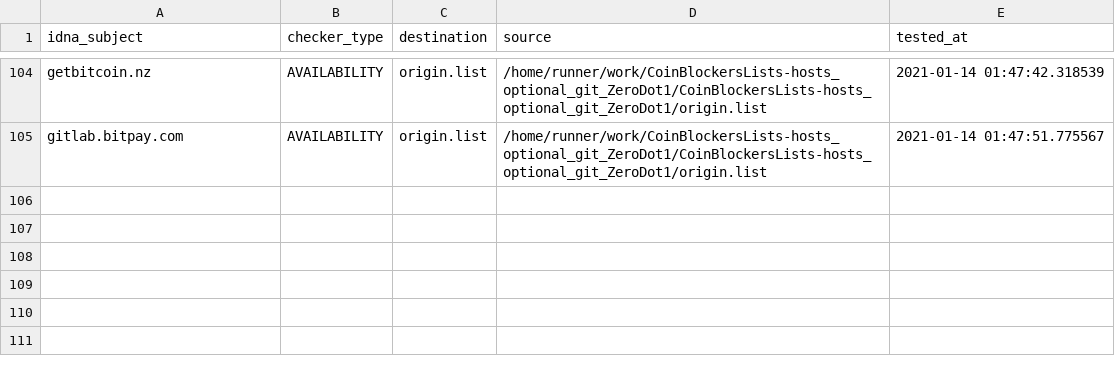
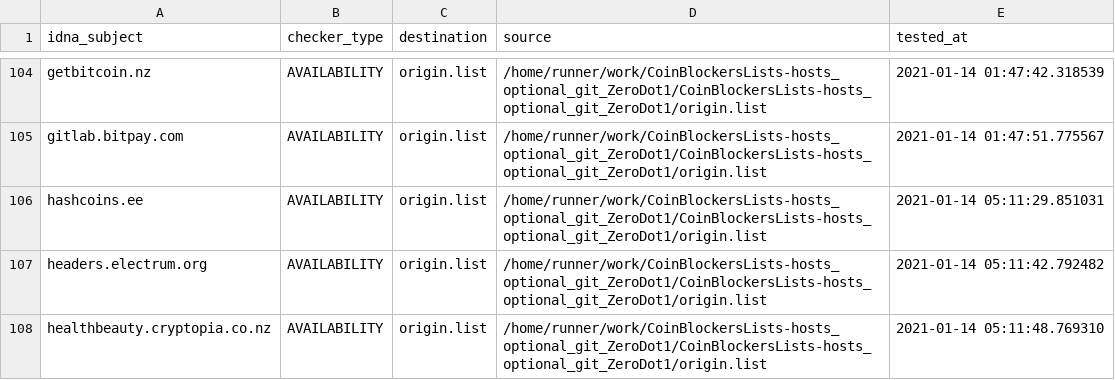
Before and after one commit to dead-hosts/CoinBlockersLists-hosts_optional_git_ZeroDot1, a CSV file: .pyfunceble/inactive.csv, drawn as a sheet; only a part is shown, gaps mark what is left out.

Commit message:
[Final/Result][Dead-Hosts::CoinBlockersLists-hosts_optional_git_ZeroDot1] [GHA skip]

```diff
--- a/.pyfunceble/inactive.csv
+++ b/.pyfunceble/inactive.csv
@@ -105 +105,4 @@ getbitcoin.nz,AVAILABILITY,origin.list,/home/runner/work/CoinBlockersLists-hosts
 gitlab.bitpay.com,AVAILABILITY,origin.list,/home/runner/work/CoinBlockersLists-hosts_optional_git_ZeroDot1/CoinBlockersLists-hosts_optional_git_ZeroDot1/origin.list,2021-01-14 01:47:51.775567
+hashcoins.ee,AVAILABILITY,origin.list,/home/runner/work/CoinBlockersLists-hosts_optional_git_ZeroDot1/CoinBlockersLists-hosts_optional_git_ZeroDot1/origin.list,2021-01-14 05:11:29.851031
+headers.electrum.org,AVAILABILITY,origin.list,/home/runner/work/CoinBlockersLists-hosts_optional_git_ZeroDot1/CoinBlockersLists-hosts_optional_git_ZeroDot1/origin.list,2021-01-14 05:11:42.792482
+healthbeauty.cryptopia.co.nz,AVAILABILITY,origin.list,/home/runner/work/CoinBlockersLists-hosts_optional_git_ZeroDot1/CoinBlockersLists-hosts_optional_git_ZeroDot1/origin.list,2021-01-14 05:11:48.769310
```
Also changed, not shown: 8 other files.
